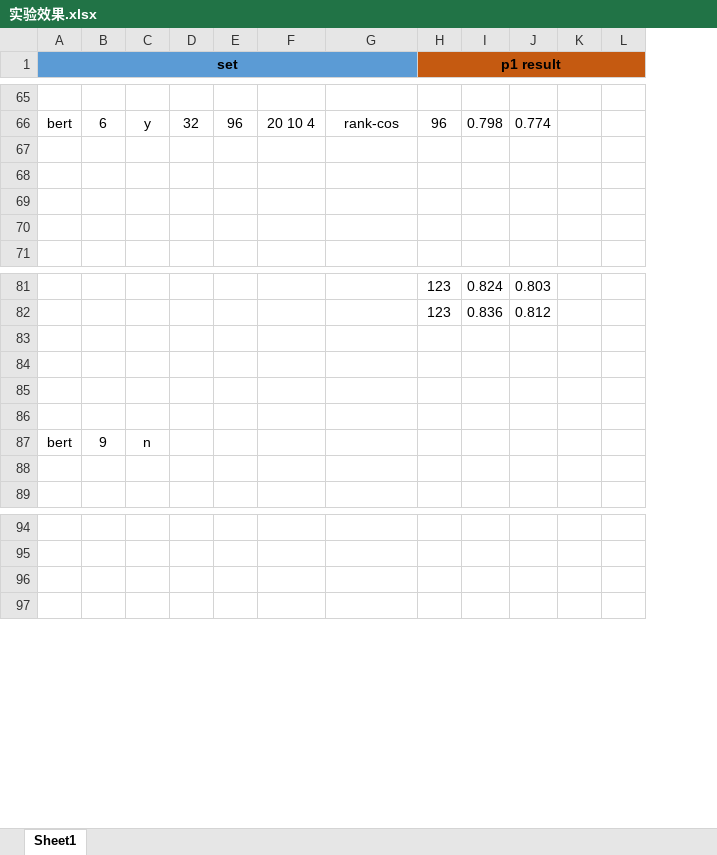
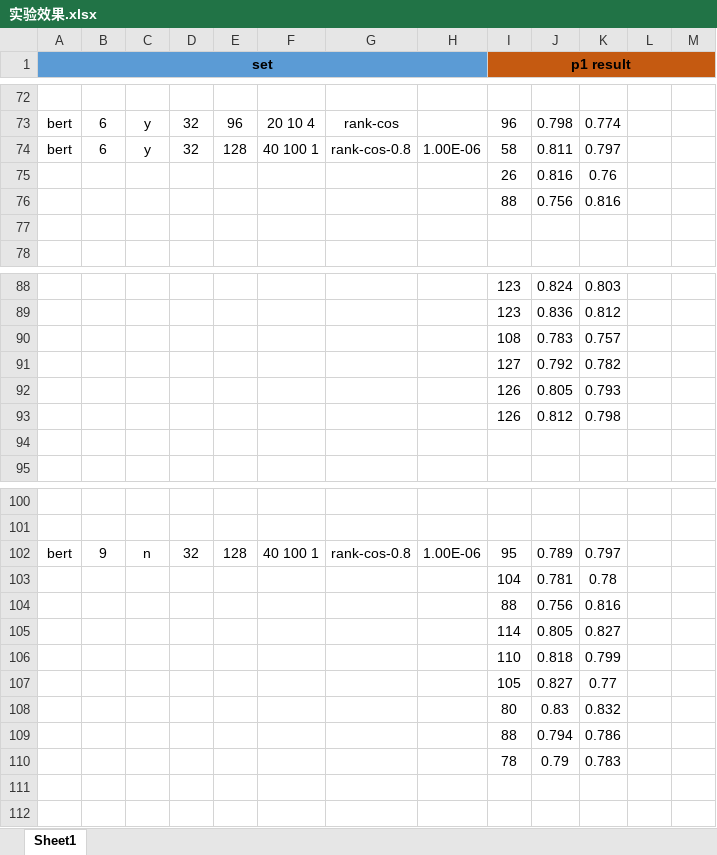
Before and after one commit to vkgo/MSPLM, an Excel workbook: 实验效果.xlsx, sheet Sheet1, drawn as a sheet; only a part is shown, gaps mark what is left out; values as stored, in another font and other column widths than the file's, no borders; removed rows and columns are numbered as before the commit, all else as after; the diff covers the shown part only; the diff names each change by its address in the sheet, - before the commit and + after, or states it on an @@ line.

Commit message:
实验数据更新

```diff
--- a/实验效果.xlsx (sheet Sheet1)
+++ b/实验效果.xlsx (sheet Sheet1)
+column H, row 74: 1.00E-06
-row 74: (empty)
+row 74: bert | 6 | y | 32 | 128 | 40 100 1 | rank-cos-0.8 | 1.00E-06 | 58 | 0.811 | 0.797
-row 75: (empty)
+row 75:  |  |  |  |  |  |  |  | 26 | 0.816 | 0.76
-row 76: (empty)
+row 76:  |  |  |  |  |  |  |  | 88 | 0.756 | 0.816
-row 90: (empty)
+row 90:  |  |  |  |  |  |  |  | 108 | 0.783 | 0.757
-row 91: (empty)
+row 91:  |  |  |  |  |  |  |  | 127 | 0.792 | 0.782
-row 92: (empty)
+row 92:  |  |  |  |  |  |  |  | 126 | 0.805 | 0.793
-row 93: (empty)
+row 93:  |  |  |  |  |  |  |  | 126 | 0.812 | 0.798
-row 87: bert | 9 | n
+row 102: bert | 9 | n | 32 | 128 | 40 100 1 | rank-cos-0.8 | 1.00E-06 | 95 | 0.789 | 0.797
+row 103:  |  |  |  |  |  |  |  | 104 | 0.781 | 0.78
+row 104:  |  |  |  |  |  |  |  | 88 | 0.756 | 0.816
+row 105:  |  |  |  |  |  |  |  | 114 | 0.805 | 0.827
+row 106:  |  |  |  |  |  |  |  | 110 | 0.818 | 0.799
+row 107:  |  |  |  |  |  |  |  | 105 | 0.827 | 0.77
+row 108:  |  |  |  |  |  |  |  | 80 | 0.83 | 0.832
+row 109:  |  |  |  |  |  |  |  | 88 | 0.794 | 0.786
+row 110:  |  |  |  |  |  |  |  | 78 | 0.79 | 0.783
```
Also changed, not shown: 12 added rows and 24 edited cells elsewhere in this sheet, formulas that keep their value.
